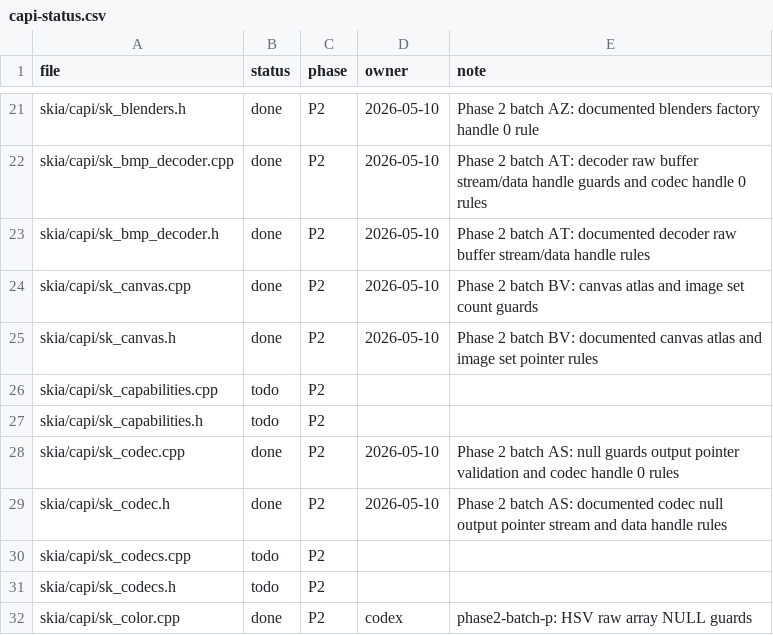
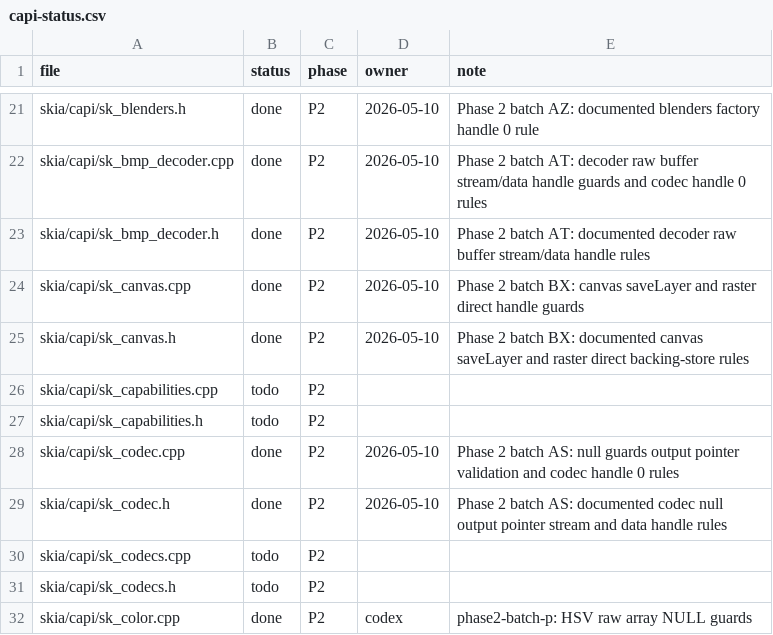
Before and after one commit to dolphilia/reskia, a CSV file: docs/plans/c-binding-remediation/checklists/capi-status.csv, drawn as a sheet; only a part is shown, gaps mark what is left out.

```diff
--- a/docs/plans/c-binding-remediation/checklists/capi-status.csv
+++ b/docs/plans/c-binding-remediation/checklists/capi-status.csv
@@ -23,4 +23,4 @@ skia/capi/sk_bmp_decoder.cpp,done,P2,2026-05-10,Phase 2 batch AT: decoder raw bu
 skia/capi/sk_bmp_decoder.h,done,P2,2026-05-10,Phase 2 batch AT: documented decoder raw buffer stream/data handle rules
-skia/capi/sk_canvas.cpp,done,P2,2026-05-10,Phase 2 batch BV: canvas atlas and image set count guards
-skia/capi/sk_canvas.h,done,P2,2026-05-10,Phase 2 batch BV: documented canvas atlas and image set pointer rules
+skia/capi/sk_canvas.cpp,done,P2,2026-05-10,Phase 2 batch BX: canvas saveLayer and raster direct handle guards
+skia/capi/sk_canvas.h,done,P2,2026-05-10,Phase 2 batch BX: documented canvas saveLayer and raster direct backing-store rules
 skia/capi/sk_capabilities.cpp,todo,P2,,
```
Also changed, not shown: 5 other files.
